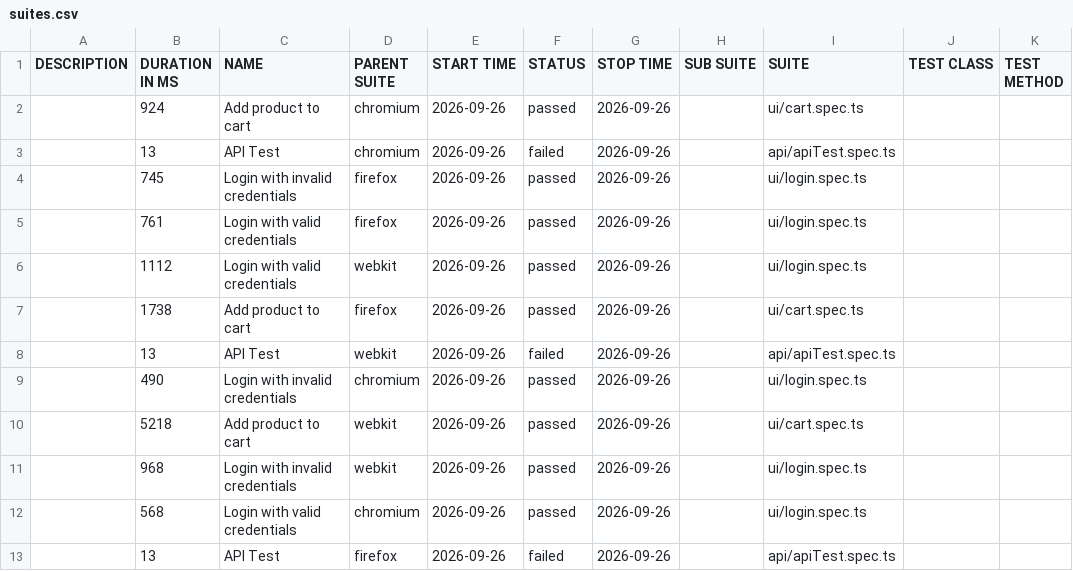
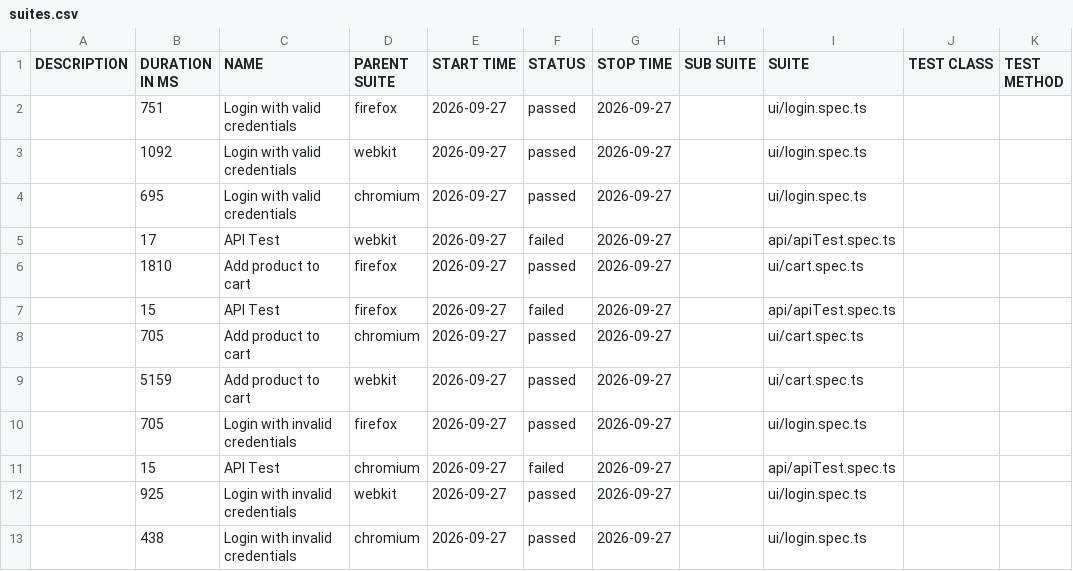
Before and after one commit to Ash-leyPereira/playwright-ts-framework, a CSV file: data/suites.csv, drawn as a sheet.

```diff
--- a/data/suites.csv
+++ b/data/suites.csv
@@ -1,13 +1,13 @@
 "DESCRIPTION","DURATION IN MS","NAME","PARENT SUITE","START TIME","STATUS","STOP TIME","SUB SUITE","SUITE","TEST CLASS","TEST METHOD"
-"","924","Add product to cart","chromium","2026-09-26","passed","2026-09-26","","ui/cart.spec.ts","",""
-"","13","API Test","chromium","2026-09-26","failed","2026-09-26","","api/apiTest.spec.ts","",""
-"","745","Login with invalid credentials","firefox","2026-09-26","passed","2026-09-26","","ui/login.spec.ts","",""
-"","761","Login with valid credentials","firefox","2026-09-26","passed","2026-09-26","","ui/login.spec.ts","",""
-"","1112","Login with valid credentials","webkit","2026-09-26","passed","2026-09-26","","ui/login.spec.ts","",""
-"","1738","Add product to cart","firefox","2026-09-26","passed","2026-09-26","","ui/cart.spec.ts","",""
-"","13","API Test","webkit","2026-09-26","failed","2026-09-26","","api/apiTest.spec.ts","",""
-"","490","Login with invalid credentials","chromium","2026-09-26","passed","2026-09-26","","ui/login.spec.ts","",""
-"","5218","Add product to cart","webkit","2026-09-26","passed","2026-09-26","","ui/cart.spec.ts","",""
-"","968","Login with invalid credentials","webkit","2026-09-26","passed","2026-09-26","","ui/login.spec.ts","",""
-"","568","Login with valid credentials","chromium","2026-09-26","passed","2026-09-26","","ui/login.spec.ts","",""
-"","13","API Test","firefox","2026-09-26","failed","2026-09-26","","api/apiTest.spec.ts","",""
+"","751","Login with valid credentials","firefox","2026-09-27","passed","2026-09-27","","ui/login.spec.ts","",""
+"","1092","Login with valid credentials","webkit","2026-09-27","passed","2026-09-27","","ui/login.spec.ts","",""
+"","695","Login with valid credentials","chromium","2026-09-27","passed","2026-09-27","","ui/login.spec.ts","",""
+"","17","API Test","webkit","2026-09-27","failed","2026-09-27","","api/apiTest.spec.ts","",""
+"","1810","Add product to cart","firefox","2026-09-27","passed","2026-09-27","","ui/cart.spec.ts","",""
+"","15","API Test","firefox","2026-09-27","failed","2026-09-27","","api/apiTest.spec.ts","",""
+"","705","Add product to cart","chromium","2026-09-27","passed","2026-09-27","","ui/cart.spec.ts","",""
+"","5159","Add product to cart","webkit","2026-09-27","passed","2026-09-27","","ui/cart.spec.ts","",""
+"","705","Login with invalid credentials","firefox","2026-09-27","passed","2026-09-27","","ui/login.spec.ts","",""
+"","15","API Test","chromium","2026-09-27","failed","2026-09-27","","api/apiTest.spec.ts","",""
+"","925","Login with invalid credentials","webkit","2026-09-27","passed","2026-09-27","","ui/login.spec.ts","",""
+"","438","Login with invalid credentials","chromium","2026-09-27","passed","2026-09-27","","ui/login.spec.ts","",""
```
Also changed, not shown: 53 other files.
